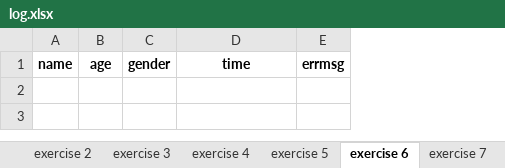
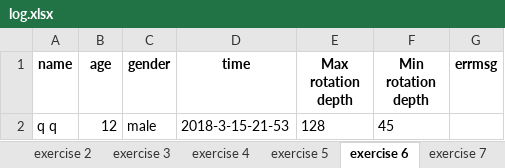
Before and after one commit to simay1224/K-project-UI, an Excel workbook: UI2/output/log.xlsx, sheet exercise 6, drawn as a sheet; values as stored, in another font and other column widths than the file's, no borders; the diff names each change by its address in the sheet, - before the commit and + after, or states it on an @@ line.

Commit message:
add hostory record for each exercise

```diff
--- a/UI2/output/log.xlsx (sheet exercise 6)
+++ b/UI2/output/log.xlsx (sheet exercise 6)
+column E (Max rotation depth), empty
+column F (Min rotation depth), empty
+row 2: q q | 12 | male | 2018-3-15-21-53 | 128 | 45
```
Also changed, not shown: sheet exercise 3, sheet exercise 7, sheet exercise 5, sheet exercise 2, sheet exercise 1, 11 other files.
